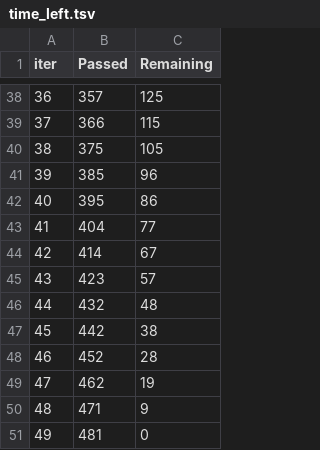
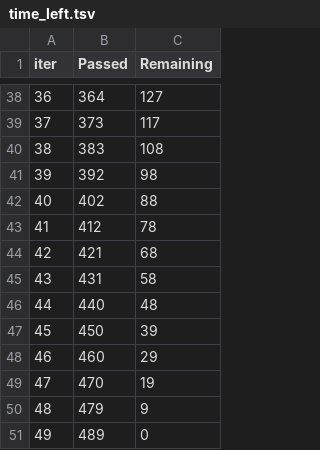
Before and after one commit to Steeve-Rodrigue/sentiment-analysis-platform, a TSV file: catboost_info/time_left.tsv, drawn as a sheet; only a part is shown, gaps mark what is left out; the diff covers the shown part only.

```diff
--- a/catboost_info/time_left.tsv
+++ b/catboost_info/time_left.tsv
@@ -38,14 +38,14 @@ iter	Passed	Remaining
-36	357	125
-37	366	115
-38	375	105
-39	385	96
-40	395	86
-41	404	77
-42	414	67
-43	423	57
-44	432	48
-45	442	38
-46	452	28
-47	462	19
-48	471	9
-49	481	0
+36	364	127
+37	373	117
+38	383	108
+39	392	98
+40	402	88
+41	412	78
+42	421	68
+43	431	58
+44	440	48
+45	450	39
+46	460	29
+47	470	19
+48	479	9
+49	489	0
```
Also changed, not shown: 63 edited cells elsewhere in this file, 5 other files.
